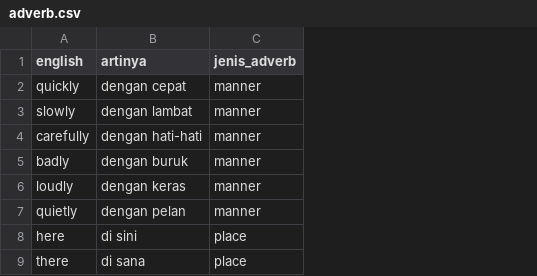
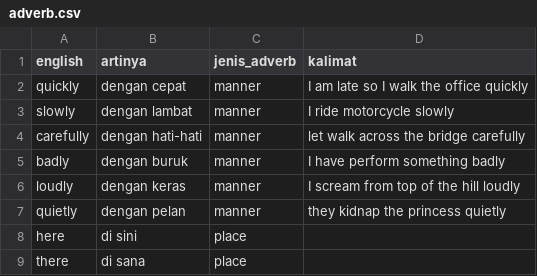
Before and after one commit to irwansyah10010/my-profile, a CSV file: assets/document/adverb.csv, drawn as a sheet; only a part is shown; the diff names each change by its address in the sheet, - before the commit and + after, or states it on an @@ line.

Commit message:
update adverb csv

```diff
--- a/assets/document/adverb.csv
+++ b/assets/document/adverb.csv
+column D (kalimat), rows 2-7: I am late so I walk the office quickly | I ride motorcycle slowly | let walk across the bridge carefully | I have perform something badly | I scream from top of the hill loudly | they kidnap the princess quietly
```
